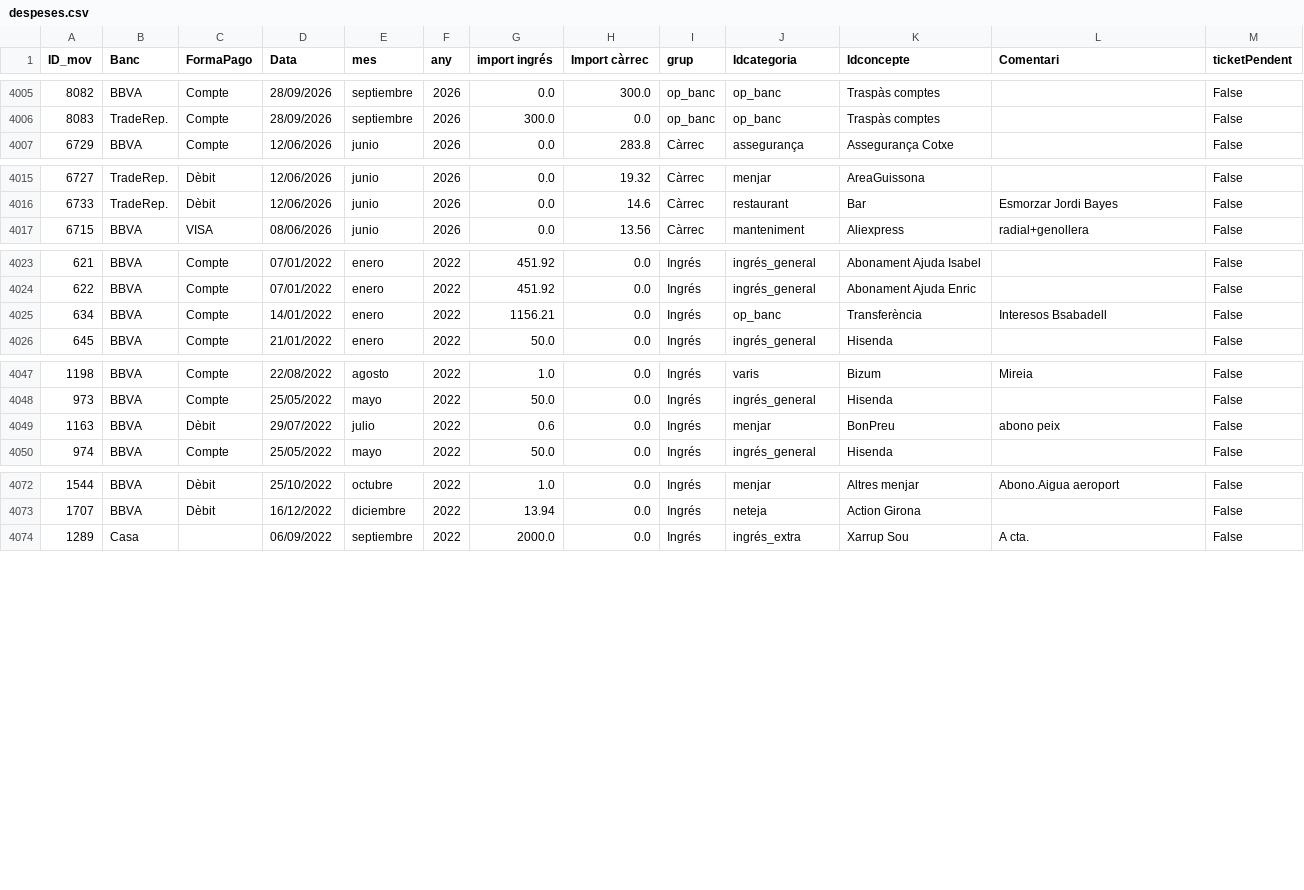
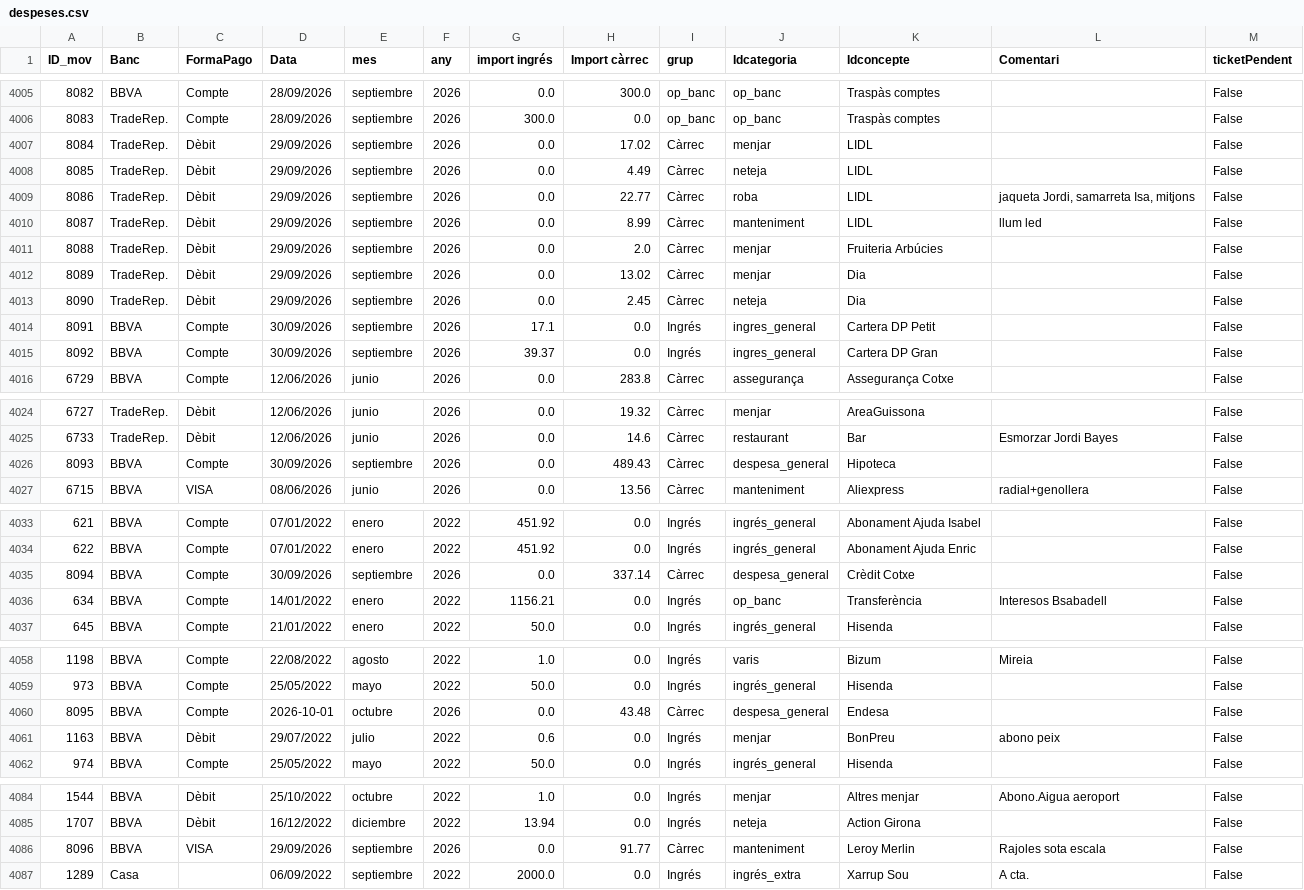
Before and after one commit to enricxic/dashboard-despeses, a CSV file: csv/despeses.csv, drawn as a sheet; only a part is shown, gaps mark what is left out; the diff covers the shown part only.

```diff
--- a/csv/despeses.csv
+++ b/csv/despeses.csv
@@ -4006,2 +4006,11 @@ ID_mov;Banc;FormaPago;Data;mes;any;import ingrés;Import càrrec;grup;Idcategori
 8083;TradeRep.;Compte;28/09/2026;septiembre;2026;300.0;0.0;op_banc;op_banc;Traspàs comptes;;False
+8084;TradeRep.;Dèbit;29/09/2026;septiembre;2026;0.0;17.02;Càrrec;menjar;LIDL;;False
+8085;TradeRep.;Dèbit;29/09/2026;septiembre;2026;0.0;4.49;Càrrec;neteja;LIDL;;False
+8086;TradeRep.;Dèbit;29/09/2026;septiembre;2026;0.0;22.77;Càrrec;roba;LIDL;jaqueta Jordi, samarreta Isa, mitjons;False
+8087;TradeRep.;Dèbit;29/09/2026;septiembre;2026;0.0;8.99;Càrrec;manteniment;LIDL;llum led ;False
+8088;TradeRep.;Dèbit;29/09/2026;septiembre;2026;0.0;2.0;Càrrec;menjar;Fruiteria Arbúcies;;False
+8089;TradeRep.;Dèbit;29/09/2026;septiembre;2026;0.0;13.02;Càrrec;menjar;Dia;;False
+8090;TradeRep.;Dèbit;29/09/2026;septiembre;2026;0.0;2.45;Càrrec;neteja;Dia;;False
+8091;BBVA;Compte;30/09/2026;septiembre;2026;17.1;0.0;Ingrés;ingres_general;Cartera DP Petit;;False
+8092;BBVA;Compte;30/09/2026;septiembre;2026;39.37;0.0;Ingrés;ingres_general;Cartera DP Gran;;False
 6729;BBVA;Compte;12/06/2026;junio;2026;0.0;283.8;Càrrec;assegurança;Assegurança Cotxe;;False
@@ -4016,2 +4025,3 @@ ID_mov;Banc;FormaPago;Data;mes;any;import ingrés;Import càrrec;grup;Idcategori
 6733;TradeRep.;Dèbit;12/06/2026;junio;2026;0.0;14.6;Càrrec;restaurant;Bar;Esmorzar Jordi Bayes;False
+8093;BBVA;Compte;30/09/2026;septiembre;2026;0.0;489.43;Càrrec;despesa_general;Hipoteca;;False
 6715;BBVA;VISA;08/06/2026;junio;2026;0.0;13.56;Càrrec;manteniment;Aliexpress;radial+genollera;False
@@ -4024,2 +4034,3 @@ ID_mov;Banc;FormaPago;Data;mes;any;import ingrés;Import càrrec;grup;Idcategori
 622;BBVA;Compte;07/01/2022;enero;2022;451.92;0.0;Ingrés;ingrés_general;Abonament Ajuda Enric;;False
+8094;BBVA;Compte;30/09/2026;septiembre;2026;0.0;337.14;Càrrec;despesa_general;Crèdit Cotxe;;False
 634;BBVA;Compte;14/01/2022;enero;2022;1156.21;0.0;Ingrés;op_banc;Transferència;Interesos Bsabadell;False
@@ -4048,2 +4059,3 @@ ID_mov;Banc;FormaPago;Data;mes;any;import ingrés;Import càrrec;grup;Idcategori
 973;BBVA;Compte;25/05/2022;mayo;2022;50.0;0.0;Ingrés;ingrés_general;Hisenda;;False
+8095;BBVA;Compte;2026-10-01;octubre;2026;0.0;43.48;Càrrec;despesa_general;Endesa;;False
 1163;BBVA;Dèbit;29/07/2022;julio;2022;0.6;0.0;Ingrés;menjar;BonPreu;abono peix;False
@@ -4073,2 +4085,3 @@ ID_mov;Banc;FormaPago;Data;mes;any;import ingrés;Import càrrec;grup;Idcategori
 1707;BBVA;Dèbit;16/12/2022;diciembre;2022;13.94;0.0;Ingrés;neteja;Action Girona;;False
+8096;BBVA;VISA;29/09/2026;septiembre;2026;0.0;91.77;Càrrec;manteniment;Leroy Merlin;Rajoles sota escala;False
 1289;Casa;;06/09/2022;septiembre;2022;2000.0;0.0;Ingrés;ingrés_extra;Xarrup Sou;A cta.;False
```
Also changed, not shown: 2 added rows elsewhere in this file, csv/compresSuper.csv, csv/gasolina.csv, 39 other files.
